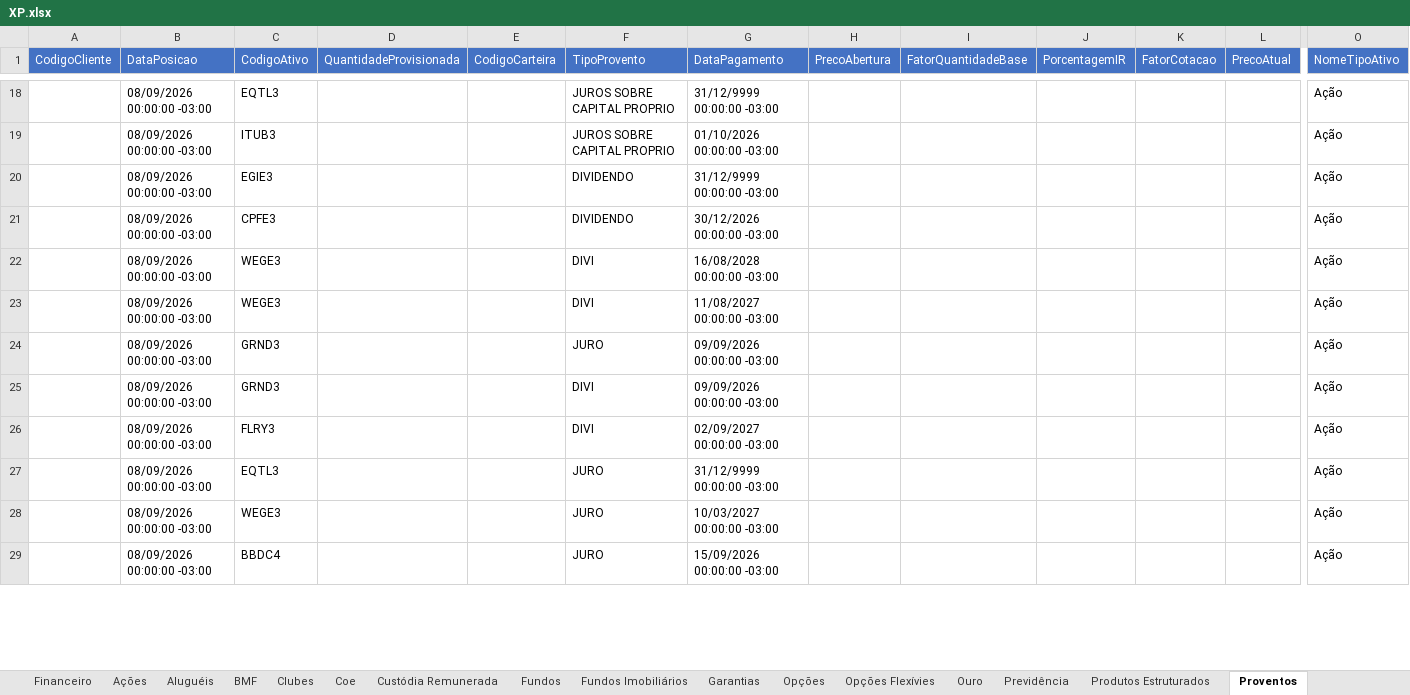
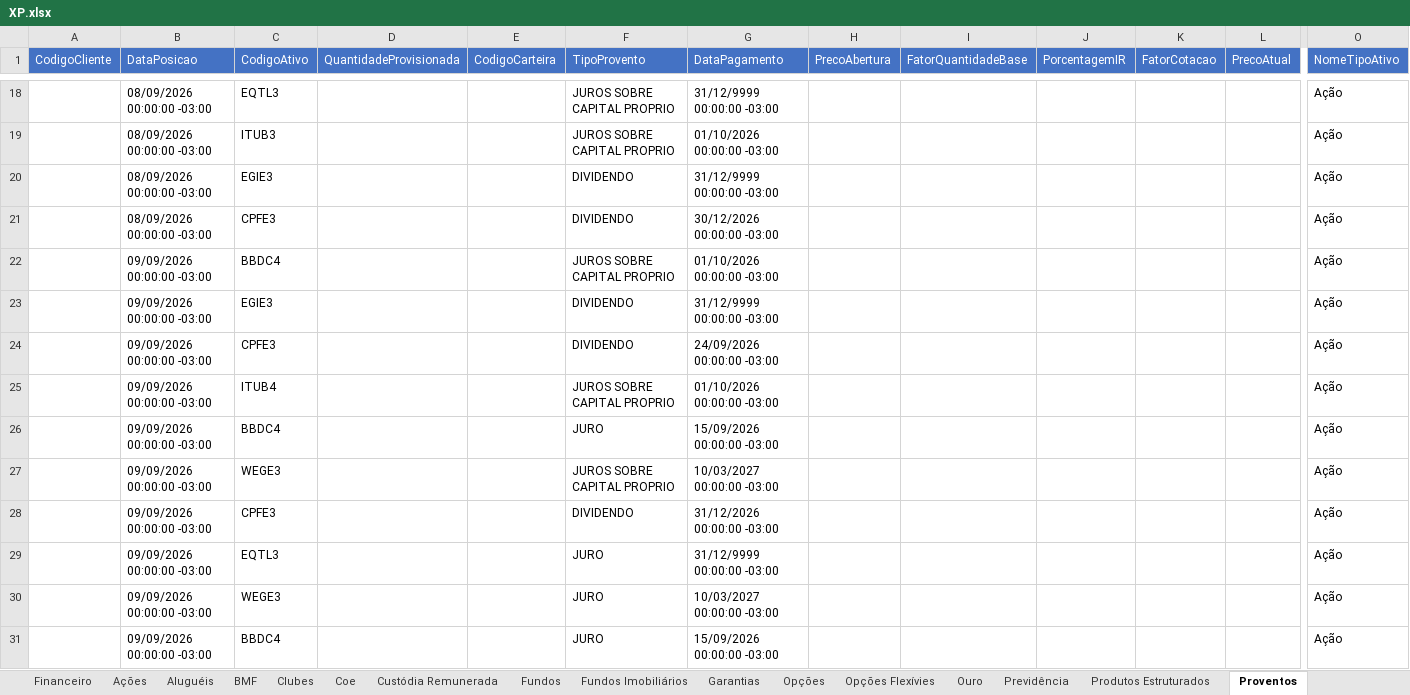
Before and after one commit to AloacaoMWealth/alocationmwealth, an Excel workbook: posicoes/XP.xlsx, sheet Proventos, drawn as a sheet; only a part is shown, gaps mark what is left out; values as stored, in another font and other column widths than the file's, no borders; removed rows and columns are numbered as before the commit, all else as after; rows hold the shown columns only; the diff covers the shown part only; the diff names each change by its address in the sheet, - before the commit and + after, or states it on an @@ line.

```diff
--- a/posicoes/XP.xlsx (sheet Proventos)
+++ b/posicoes/XP.xlsx (sheet Proventos)
-row 22:  | 08/09/2026 00:00:00 -03:00 | WEGE3 |  |  | DIVI | 16/08/2028 00:00:00 -03:00 |  |  |  |  |  | Ação
+row 22:  | 09/09/2026 00:00:00 -03:00 | BBDC4 |  |  | JUROS SOBRE CAPITAL PROPRIO | 01/10/2026 00:00:00 -03:00 |  |  |  |  |  | Ação
-B23 (DataPosicao): 08/09/2026 00:00:00 -03:00
+B23 (DataPosicao): 09/09/2026 00:00:00 -03:00
-C23 (CodigoAtivo): WEGE3
+C23 (CodigoAtivo): EGIE3
-F23 (TipoProvento): DIVI
+F23 (TipoProvento): DIVIDENDO
-G23 (DataPagamento): 11/08/2027 00:00:00 -03:00
+G23 (DataPagamento): 31/12/9999 00:00:00 -03:00
+row 24:  | 09/09/2026 00:00:00 -03:00 | CPFE3 |  |  | DIVIDENDO | 24/09/2026 00:00:00 -03:00 |  |  |  |  |  | Ação
+row 25:  | 09/09/2026 00:00:00 -03:00 | ITUB4 |  |  | JUROS SOBRE CAPITAL PROPRIO | 01/10/2026 00:00:00 -03:00 |  |  |  |  |  | Ação
-B26 (DataPosicao): 08/09/2026 00:00:00 -03:00
+B26 (DataPosicao): 09/09/2026 00:00:00 -03:00
-C26 (CodigoAtivo): GRND3
+C26 (CodigoAtivo): BBDC4
-G26 (DataPagamento): 09/09/2026 00:00:00 -03:00
+G26 (DataPagamento): 15/09/2026 00:00:00 -03:00
-row 25:  | 08/09/2026 00:00:00 -03:00 | GRND3 |  |  | DIVI | 09/09/2026 00:00:00 -03:00 |  |  |  |  |  | Ação
+row 27:  | 09/09/2026 00:00:00 -03:00 | WEGE3 |  |  | JUROS SOBRE CAPITAL PROPRIO | 10/03/2027 00:00:00 -03:00 |  |  |  |  |  | Ação
-B28:B31 (DataPosicao): 08/09/2026 00:00:00 -03:00
+B28:B31 (DataPosicao): 09/09/2026 00:00:00 -03:00
-C28 (CodigoAtivo): FLRY3
+C28 (CodigoAtivo): CPFE3
-F28 (TipoProvento): DIVI
+F28 (TipoProvento): DIVIDENDO
-G28 (DataPagamento): 02/09/2027 00:00:00 -03:00
+G28 (DataPagamento): 31/12/2026 00:00:00 -03:00
```
Also changed, not shown: 6 added rows, 10 removed rows and 44 edited cells elsewhere in this sheet, sheet Renda Fixa, sheet Fundos, sheet Proventos Fundo Imob, sheet Financeiro, sheet Fundos Imobiliários, sheet Ações, 3 more sheets, posicoes/BTG.xlsx, 1 other file.
